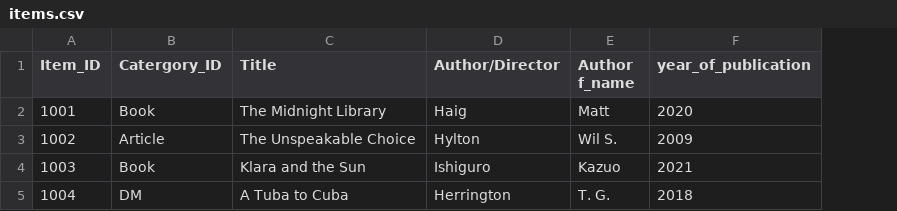
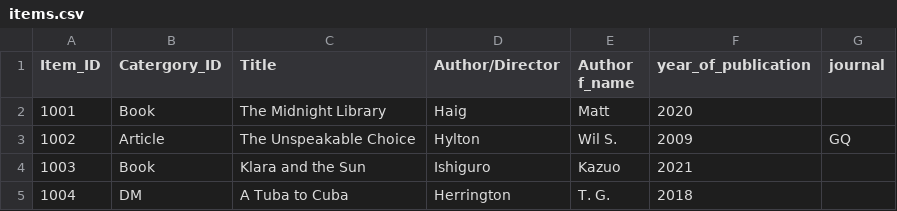
Before and after one commit to fkadir/CMPU4060-CA, a CSV file: items.csv, drawn as a sheet; the diff names each change by its address in the sheet, - before the commit and + after, or states it on an @@ line.

Commit message:
CA: aggregated member & item classes + methods, created book & article subclasses (17/4/2022)

```diff
--- a/items.csv
+++ b/items.csv
+column G (journal), row 3: GQ
```
Also changed, not shown: 2 other files.
